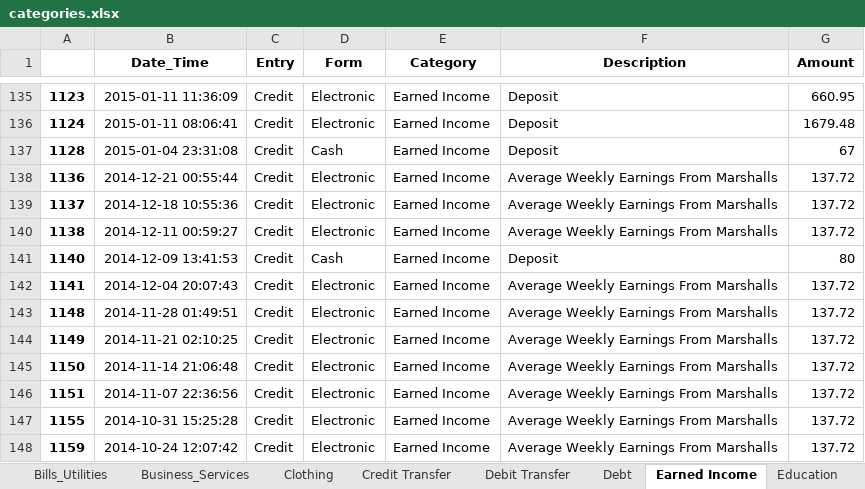
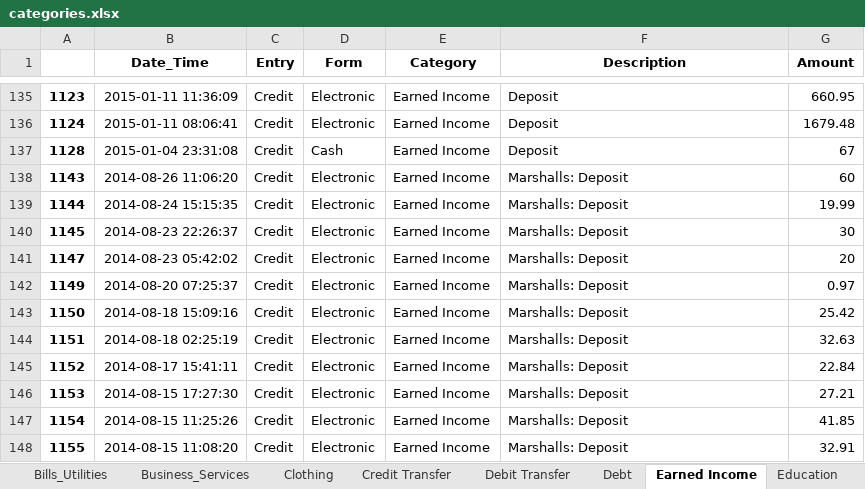
Before and after one commit to SteveJerettMcQueen/recordtransactions, an Excel workbook: categories.xlsx, sheet Earned Income, drawn as a sheet; only a part is shown, gaps mark what is left out; values as stored, in another font and other column widths than the file's, no borders; removed rows and columns are numbered as before the commit, all else as after; the diff covers the shown part only; the diff names each change by its address in the sheet, - before the commit and + after, or states it on an @@ line.

```diff
--- a/categories.xlsx (sheet Earned Income)
+++ b/categories.xlsx (sheet Earned Income)
-A138: 1136
+A138: 1143
-B138 (Date_Time): 2014-12-21 00:55:44
+B138 (Date_Time): 2014-08-26 11:06:20
-F138:F140 (Description): Average Weekly Earnings From Marshalls
+F138:F140 (Description): Marshalls: Deposit
-G138 (Amount): 137.72
+G138 (Amount): 60
-A139: 1137
+A139: 1144
-B139 (Date_Time): 2014-12-18 10:55:36
+B139 (Date_Time): 2014-08-24 15:15:35
-G139 (Amount): 137.72
+G139 (Amount): 19.99
-A140: 1138
+A140: 1145
-B140 (Date_Time): 2014-12-11 00:59:27
+B140 (Date_Time): 2014-08-23 22:26:37
-G140 (Amount): 137.72
+G140 (Amount): 30
-row 141: 1140 | 2014-12-09 13:41:53 | Credit | Cash | Earned Income | Deposit | 80
-A141: 1141
+A141: 1147
-B141 (Date_Time): 2014-12-04 20:07:43
+B141 (Date_Time): 2014-08-23 05:42:02
-F141 (Description): Average Weekly Earnings From Marshalls
+F141 (Description): Marshalls: Deposit
-G141 (Amount): 137.72
+G141 (Amount): 20
-row 143: 1148 | 2014-11-28 01:49:51 | Credit | Electronic | Earned Income | Average Weekly Earnings From Marshalls | 137.72
-B142 (Date_Time): 2014-11-21 02:10:25
+B142 (Date_Time): 2014-08-20 07:25:37
-F142:F144 (Description): Average Weekly Earnings From Marshalls
+F142:F144 (Description): Marshalls: Deposit
-G142 (Amount): 137.72
+G142 (Amount): 0.97
-B143 (Date_Time): 2014-11-14 21:06:48
+B143 (Date_Time): 2014-08-18 15:09:16
-G143 (Amount): 137.72
+G143 (Amount): 25.42
-B144 (Date_Time): 2014-11-07 22:36:56
+B144 (Date_Time): 2014-08-18 02:25:19
-G144 (Amount): 137.72
+G144 (Amount): 32.63
+row 145: 1152 | 2014-08-17 15:41:11 | Credit | Electronic | Earned Income | Marshalls: Deposit | 22.84
+row 146: 1153 | 2014-08-15 17:27:30 | Credit | Electronic | Earned Income | Marshalls: Deposit | 27.21
+row 147: 1154 | 2014-08-15 11:25:26 | Credit | Electronic | Earned Income | Marshalls: Deposit | 41.85
-B148 (Date_Time): 2014-10-31 15:25:28
+B148 (Date_Time): 2014-08-15 11:08:20
-F148 (Description): Average Weekly Earnings From Marshalls
+F148 (Description): Marshalls: Deposit
-G148 (Amount): 137.72
+G148 (Amount): 32.91
-row 148: 1159 | 2014-10-24 12:07:42 | Credit | Electronic | Earned Income | Average Weekly Earnings From Marshalls | 137.72
```
Also changed, not shown: 35 added rows, 9 removed rows and 115 edited cells elsewhere in this sheet, sheet Education, sheet Uncategorized Credit, sheet Clothing, sheet Uncategorized Debit, sheet Refund, sheet Gifts_Donations, 16 more sheets, other sheet tabs, 52 other files.
